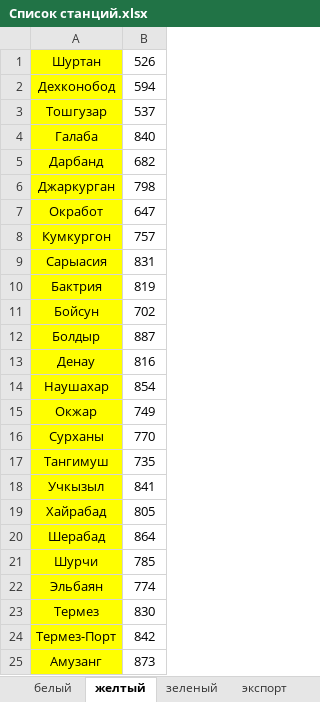
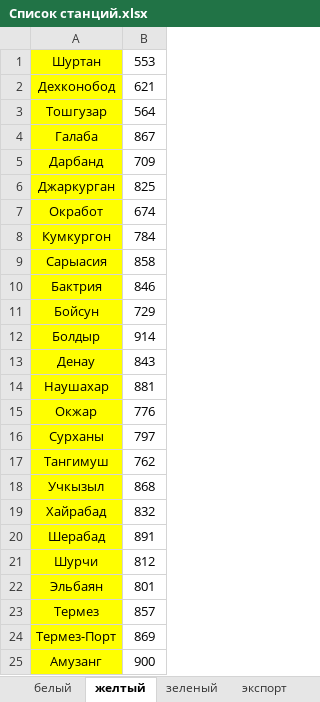
Before and after one commit to Abbossbek/Train-new, an Excel workbook: Train/Files/Список станций.xlsx, sheet желтый, drawn as a sheet; values as stored, in another font and other column widths than the file's, no borders; the diff names each change by its address in the sheet, - before the commit and + after, or states it on an @@ line.

```diff
--- a/Train/Files/Список станций.xlsx (sheet желтый)
+++ b/Train/Files/Список станций.xlsx (sheet желтый)
-B1: 526
+B1: 553
-B2: 594
+B2: 621
-B3: 537
+B3: 564
-B4: 840
+B4: 867
-B5: 682
+B5: 709
-B6: 798
+B6: 825
-B7: 647
+B7: 674
-B8: 757
+B8: 784
-B9: 831
+B9: 858
-B10: 819
+B10: 846
-B11: 702
+B11: 729
-B12: 887
+B12: 914
-B13: 816
+B13: 843
-B14: 854
+B14: 881
-B15: 749
+B15: 776
-B16: 770
+B16: 797
-B17: 735
+B17: 762
-B18: 841
+B18: 868
-B19: 805
+B19: 832
-B20: 864
+B20: 891
-B21: 785
+B21: 812
-B22: 774
+B22: 801
-B23: 830
+B23: 857
-B24: 842
+B24: 869
-B25: 873
+B25: 900
```
Also changed, not shown: sheet белый, sheet зеленый, sheet экспорт, 4 other files.
